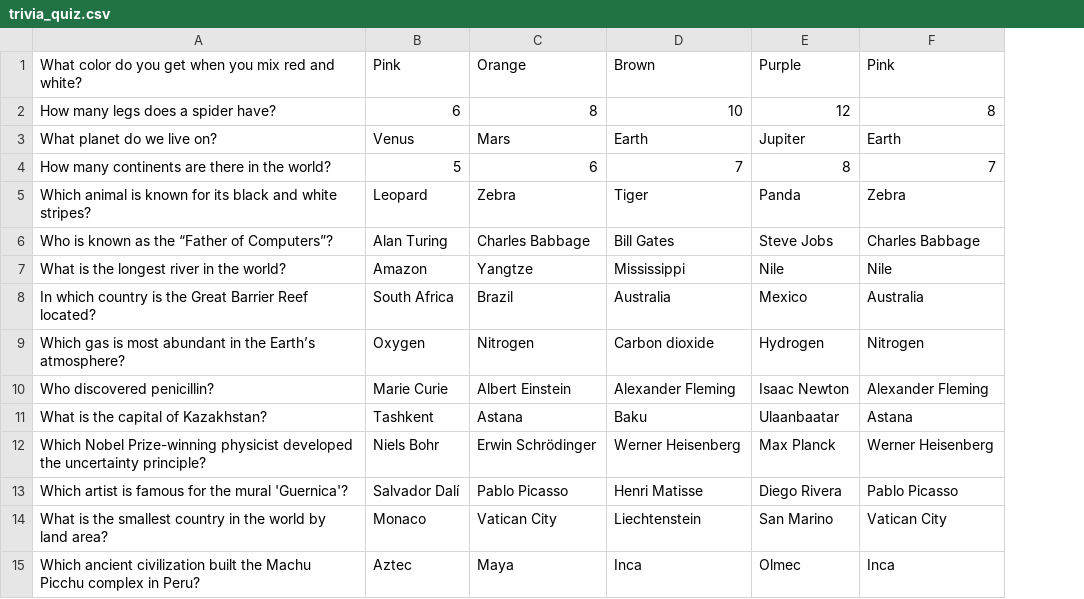
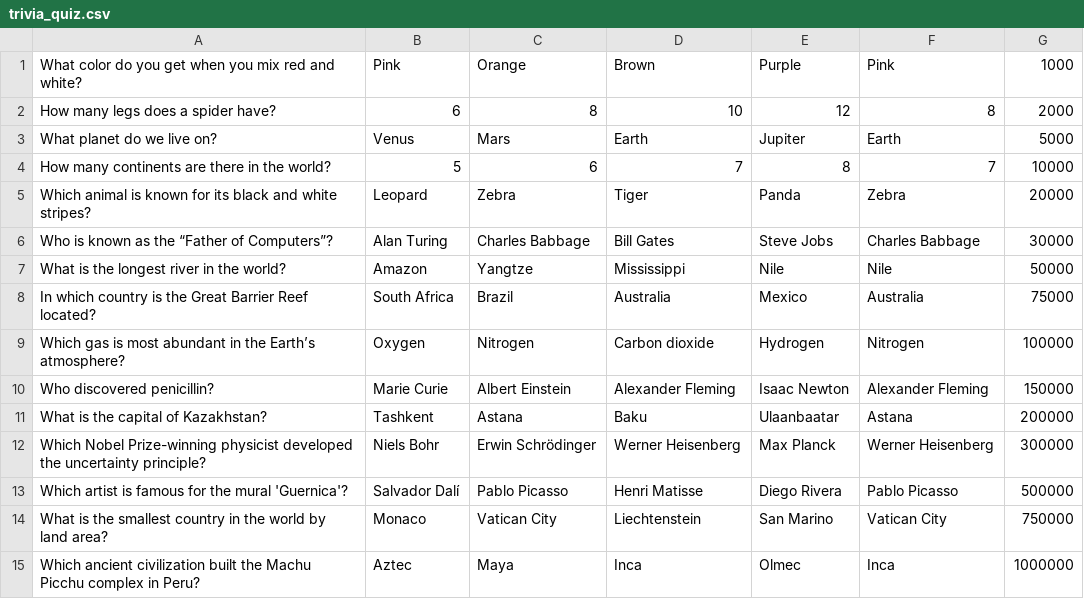
Before and after one commit to KazeemOluwanifemi/Who-Wants-To-Be-A-Billionaire-Console-app, a CSV file: trivia_quiz.csv, drawn as a sheet; the diff names each change by its address in the sheet, - before the commit and + after, or states it on an @@ line.

```diff
--- a/trivia_quiz.csv
+++ b/trivia_quiz.csv
+column G, rows 1-15: 1000 | 2000 | 5000 | 10000 | 20000 | 30000 | 50000 | 75000 | 100000 | 150000 | 200000 | 300000 | 500000 | 750000 | 1000000
```
Also changed, not shown: 5 other files.
